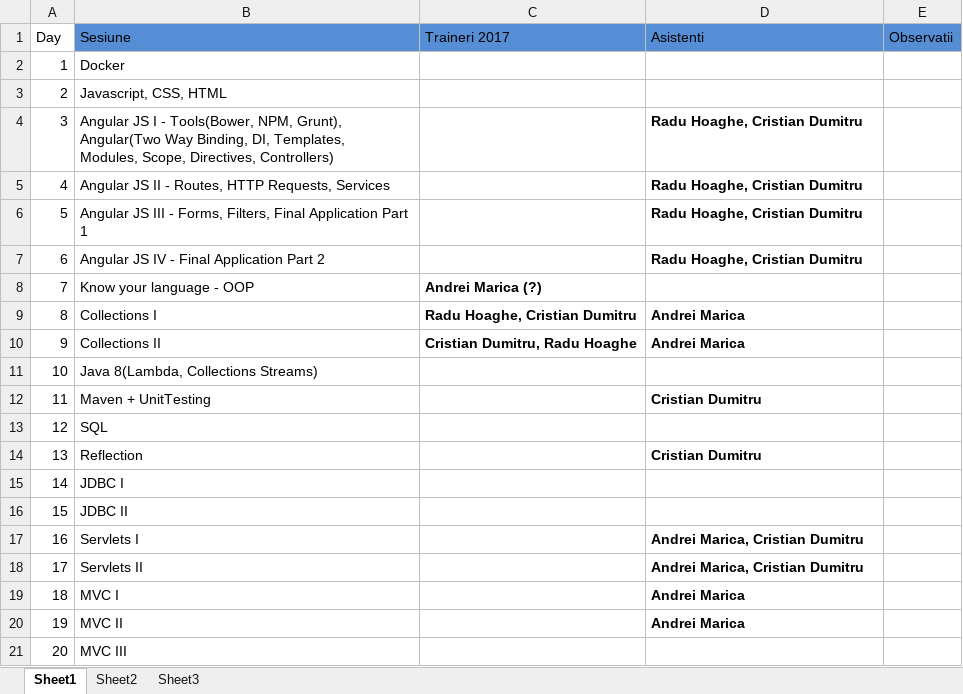
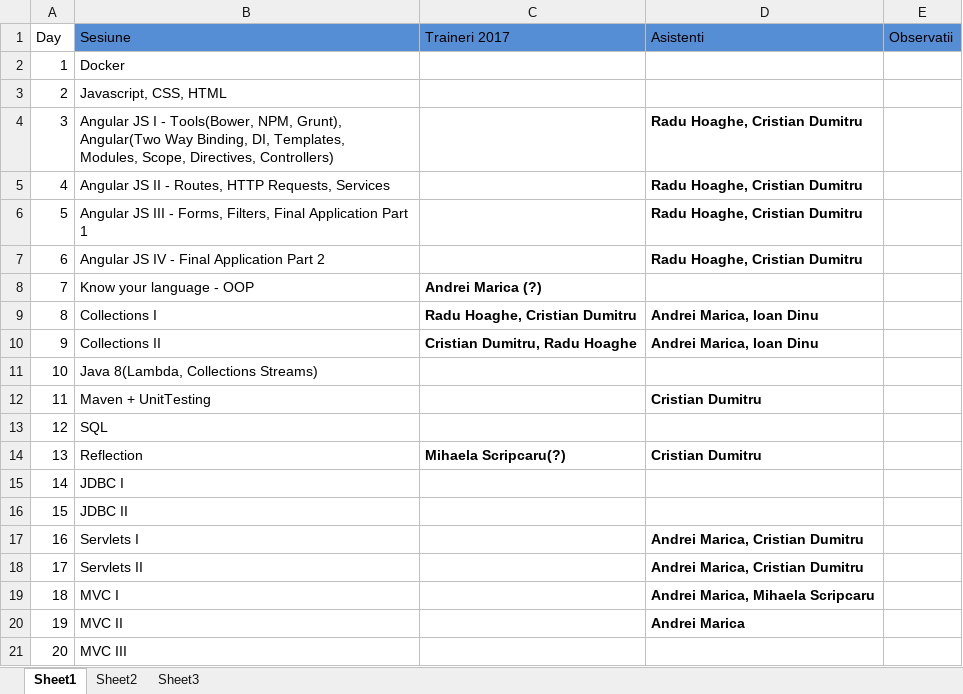
Before and after one commit to ZeroToHero-2017/program, an Excel workbook: Program+Traineri_Z2H_2017.xlsx, sheet Sheet1, drawn as a sheet; values as stored, in another font and other column widths than the file's, no borders; the diff names each change by its address in the sheet, - before the commit and + after, or states it on an @@ line.

Commit message:
adaugare program

```diff
--- a/Program+Traineri_Z2H_2017.xlsx (sheet Sheet1)
+++ b/Program+Traineri_Z2H_2017.xlsx (sheet Sheet1)
-D9:D10 (Asistenti): Andrei Marica
+D9:D10 (Asistenti): Andrei Marica, Ioan Dinu
-C14 (Traineri 2017): (empty)
+C14 (Traineri 2017): Mihaela Scripcaru(?)
-D19 (Asistenti): Andrei Marica
+D19 (Asistenti): Andrei Marica, Mihaela Scripcaru
```
